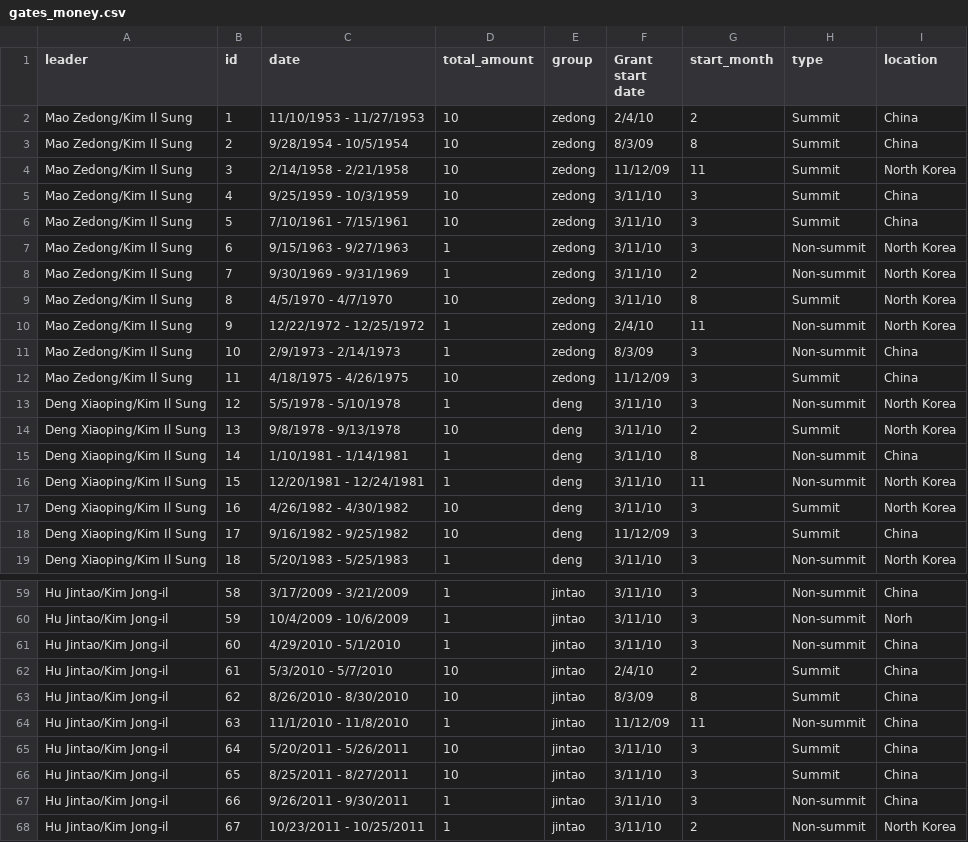
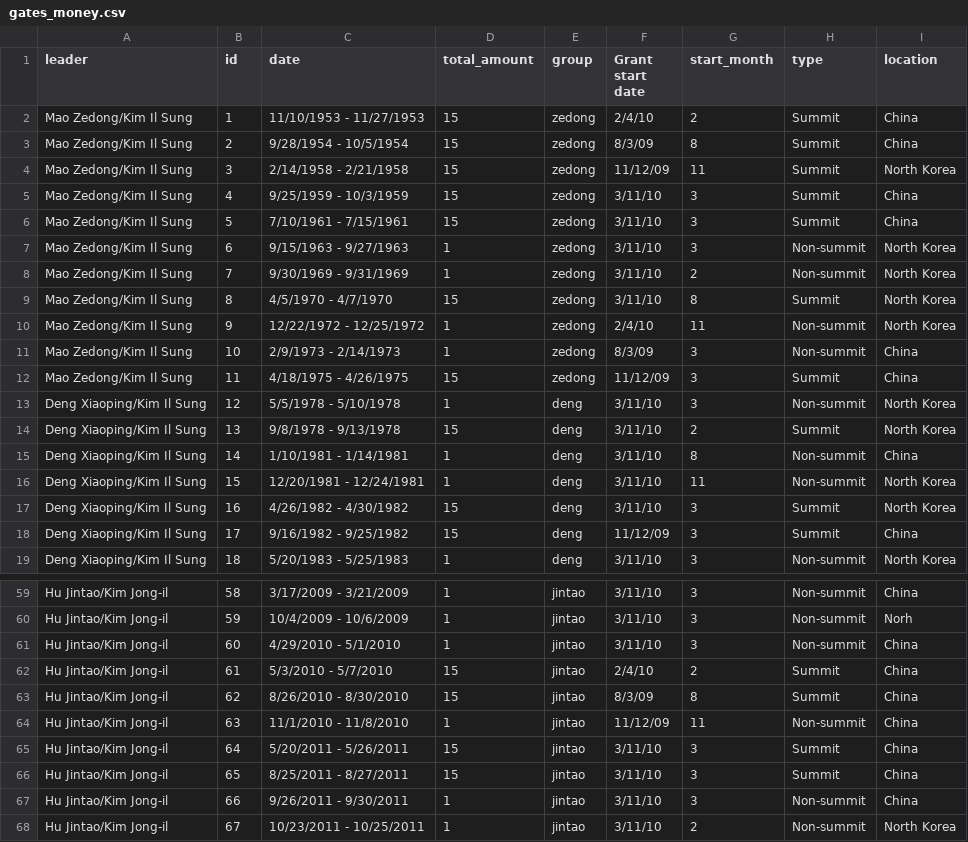
Before and after one commit to willahine/beyondparallel, a CSV file: interactive/bubble_chart-gh-pages_original/data/gates_money.csv, drawn as a sheet; only a part is shown, gaps mark what is left out; the diff covers the shown part only.

Commit message:
data

```diff
--- a/interactive/bubble_chart-gh-pages_original/data/gates_money.csv
+++ b/interactive/bubble_chart-gh-pages_original/data/gates_money.csv
@@ -1,19 +1,19 @@
 leader,id,date,total_amount,group,Grant start date,start_month,type,location
-Mao Zedong/Kim Il Sung,1,11/10/1953 - 11/27/1953,10,zedong,2/4/10,2,Summit,China
-Mao Zedong/Kim Il Sung,2,9/28/1954 - 10/5/1954,10,zedong,8/3/09,8,Summit,China
-Mao Zedong/Kim Il Sung,3,2/14/1958 - 2/21/1958,10,zedong,11/12/09,11,Summit,North Korea
-Mao Zedong/Kim Il Sung,4,9/25/1959 - 10/3/1959,10,zedong,3/11/10,3,Summit,China
-Mao Zedong/Kim Il Sung,5,7/10/1961 - 7/15/1961,10,zedong,3/11/10,3,Summit,China
+Mao Zedong/Kim Il Sung,1,11/10/1953 - 11/27/1953,15,zedong,2/4/10,2,Summit,China
+Mao Zedong/Kim Il Sung,2,9/28/1954 - 10/5/1954,15,zedong,8/3/09,8,Summit,China
+Mao Zedong/Kim Il Sung,3,2/14/1958 - 2/21/1958,15,zedong,11/12/09,11,Summit,North Korea
+Mao Zedong/Kim Il Sung,4,9/25/1959 - 10/3/1959,15,zedong,3/11/10,3,Summit,China
+Mao Zedong/Kim Il Sung,5,7/10/1961 - 7/15/1961,15,zedong,3/11/10,3,Summit,China
 Mao Zedong/Kim Il Sung,6,9/15/1963 - 9/27/1963,1,zedong,3/11/10,3,Non-summit,North Korea
 Mao Zedong/Kim Il Sung,7,9/30/1969 - 9/31/1969,1,zedong,3/11/10,2,Non-summit,North Korea
-Mao Zedong/Kim Il Sung,8,4/5/1970 - 4/7/1970,10,zedong,3/11/10,8,Summit,North Korea
+Mao Zedong/Kim Il Sung,8,4/5/1970 - 4/7/1970,15,zedong,3/11/10,8,Summit,North Korea
 Mao Zedong/Kim Il Sung,9,12/22/1972 - 12/25/1972,1,zedong,2/4/10,11,Non-summit,North Korea
 Mao Zedong/Kim Il Sung,10,2/9/1973 - 2/14/1973,1,zedong,8/3/09,3,Non-summit,China
-Mao Zedong/Kim Il Sung,11,4/18/1975 - 4/26/1975,10,zedong,11/12/09,3,Summit,China
+Mao Zedong/Kim Il Sung,11,4/18/1975 - 4/26/1975,15,zedong,11/12/09,3,Summit,China
 Deng Xiaoping/Kim Il Sung,12,5/5/1978 - 5/10/1978,1,deng,3/11/10,3,Non-summit,North Korea
-Deng Xiaoping/Kim Il Sung,13,9/8/1978 - 9/13/1978,10,deng,3/11/10,2,Summit,North Korea
+Deng Xiaoping/Kim Il Sung,13,9/8/1978 - 9/13/1978,15,deng,3/11/10,2,Summit,North Korea
 Deng Xiaoping/Kim Il Sung,14,1/10/1981 - 1/14/1981,1,deng,3/11/10,8,Non-summit,China
 Deng Xiaoping/Kim Il Sung,15,12/20/1981 - 12/24/1981,1,deng,3/11/10,11,Non-summit,North Korea
-Deng Xiaoping/Kim Il Sung,16,4/26/1982 - 4/30/1982,10,deng,3/11/10,3,Summit,North Korea
-Deng Xiaoping/Kim Il Sung,17,9/16/1982 - 9/25/1982,10,deng,11/12/09,3,Summit,China
+Deng Xiaoping/Kim Il Sung,16,4/26/1982 - 4/30/1982,15,deng,3/11/10,3,Summit,North Korea
+Deng Xiaoping/Kim Il Sung,17,9/16/1982 - 9/25/1982,15,deng,11/12/09,3,Summit,China
 Deng Xiaoping/Kim Il Sung,18,5/20/1983 - 5/25/1983,1,deng,3/11/10,3,Non-summit,North Korea
@@ -61,7 +61,7 @@ Hu Jintao/Kim Jong-il,59,10/4/2009 - 10/6/2009,1,jintao,3/11/10,3,Non-summit,Nor
 Hu Jintao/Kim Jong-il,60,4/29/2010 - 5/1/2010,1,jintao,3/11/10,3,Non-summit,China
-Hu Jintao/Kim Jong-il,61,5/3/2010 - 5/7/2010,10,jintao,2/4/10,2,Summit,China
-Hu Jintao/Kim Jong-il,62,8/26/2010 - 8/30/2010,10,jintao,8/3/09,8,Summit,China
+Hu Jintao/Kim Jong-il,61,5/3/2010 - 5/7/2010,15,jintao,2/4/10,2,Summit,China
+Hu Jintao/Kim Jong-il,62,8/26/2010 - 8/30/2010,15,jintao,8/3/09,8,Summit,China
 Hu Jintao/Kim Jong-il,63,11/1/2010 - 11/8/2010,1,jintao,11/12/09,11,Non-summit,China
-Hu Jintao/Kim Jong-il,64,5/20/2011 - 5/26/2011,10,jintao,3/11/10,3,Summit,China
-Hu Jintao/Kim Jong-il,65,8/25/2011 - 8/27/2011,10,jintao,3/11/10,3,Summit,China
+Hu Jintao/Kim Jong-il,64,5/20/2011 - 5/26/2011,15,jintao,3/11/10,3,Summit,China
+Hu Jintao/Kim Jong-il,65,8/25/2011 - 8/27/2011,15,jintao,3/11/10,3,Summit,China
 Hu Jintao/Kim Jong-il,66,9/26/2011 - 9/30/2011,1,jintao,3/11/10,3,Non-summit,China
```
Also changed, not shown: 11 edited cells elsewhere in this file.
